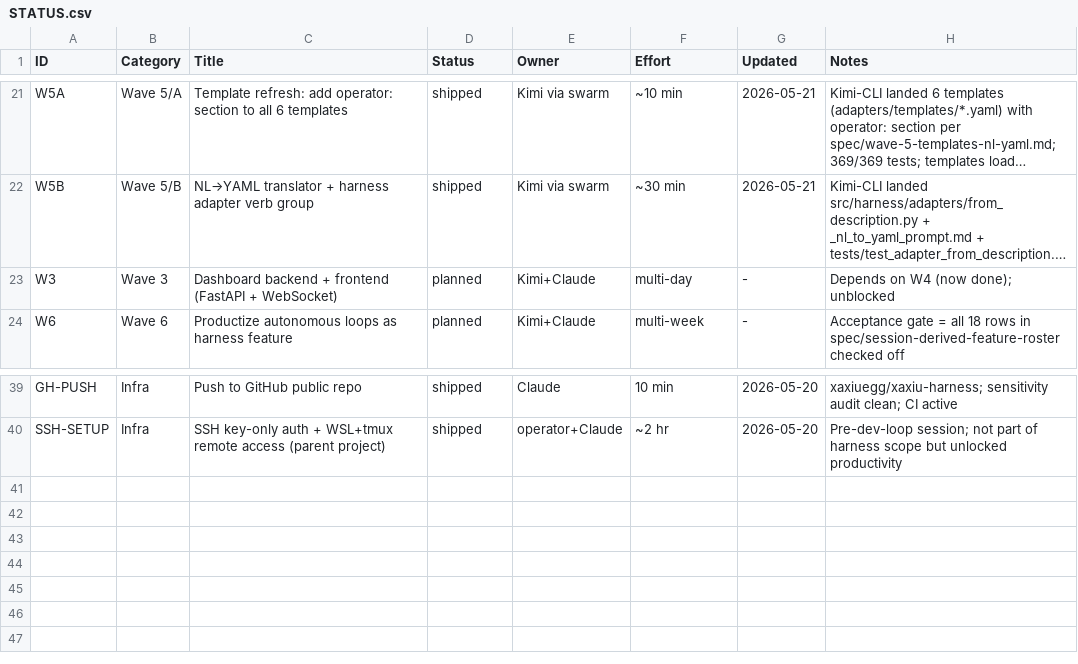
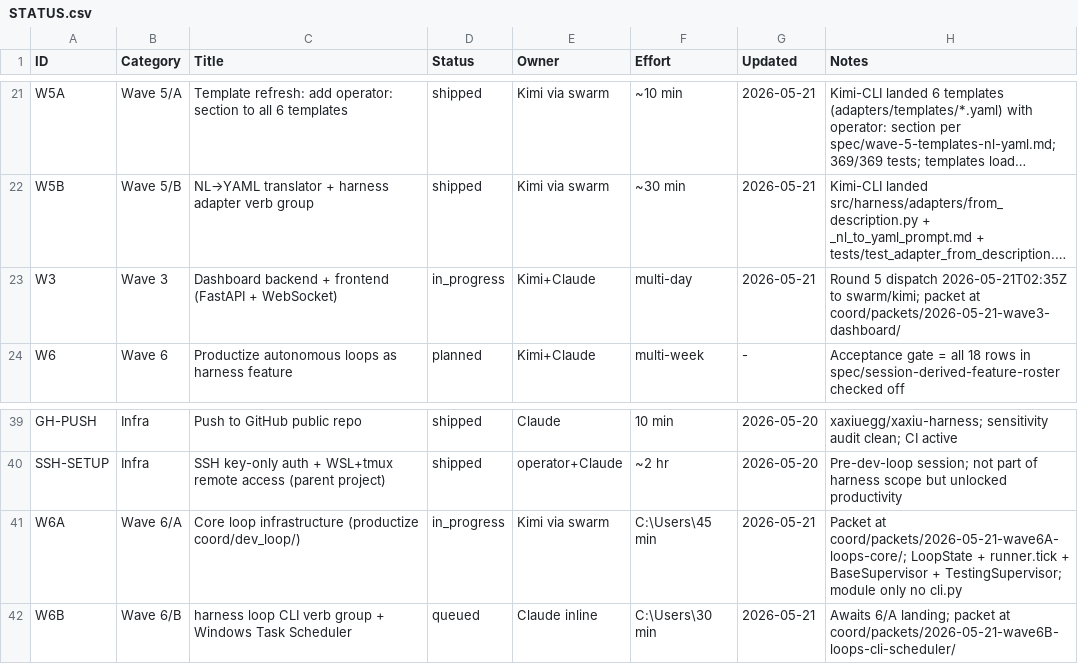
Before and after one commit to xaxiuegg/xaxiu-harness, a CSV file: coord/STATUS.csv, drawn as a sheet; only a part is shown, gaps mark what is left out; long unchanged cells end in …; the diff names each change by its address in the sheet, - before the commit and + after, or states it on an @@ line.

Commit message:
chore(coord): Round 5+6 packets drafted + W3/W6A dispatched in parallel

```diff
--- a/coord/STATUS.csv
+++ b/coord/STATUS.csv
-D23 (Status): planned
+D23 (Status): in_progress
-G23 (Updated): -
+G23 (Updated): 2026-05-21
-H23 (Notes): Depends on W4 (now done); unblocked
+H23 (Notes): Round 5 dispatch 2026-05-21T02:35Z to swarm/kimi; packet at coord/packets/2026-05-21-wave3-dashboard/
+row 41: W6A | Wave 6/A | Core loop infrastructure (productize coord/dev_loop/) | in_progress | Kimi via swarm | C:\Users\45 min | 2026-05-21 | Packet at coord/packets/2026-05-21-wave6A-loops-core/; LoopState + runner.tick + BaseSupervisor + TestingSupervisor; module only no cli.py
+row 42: W6B | Wave 6/B | harness loop CLI verb group + Windows Task Scheduler | queued | Claude inline | C:\Users\30 min | 2026-05-21 | Awaits 6/A landing; packet at coord/packets/2026-05-21-wave6B-loops-cli-scheduler/
```
Also changed, not shown: 4 other files.
